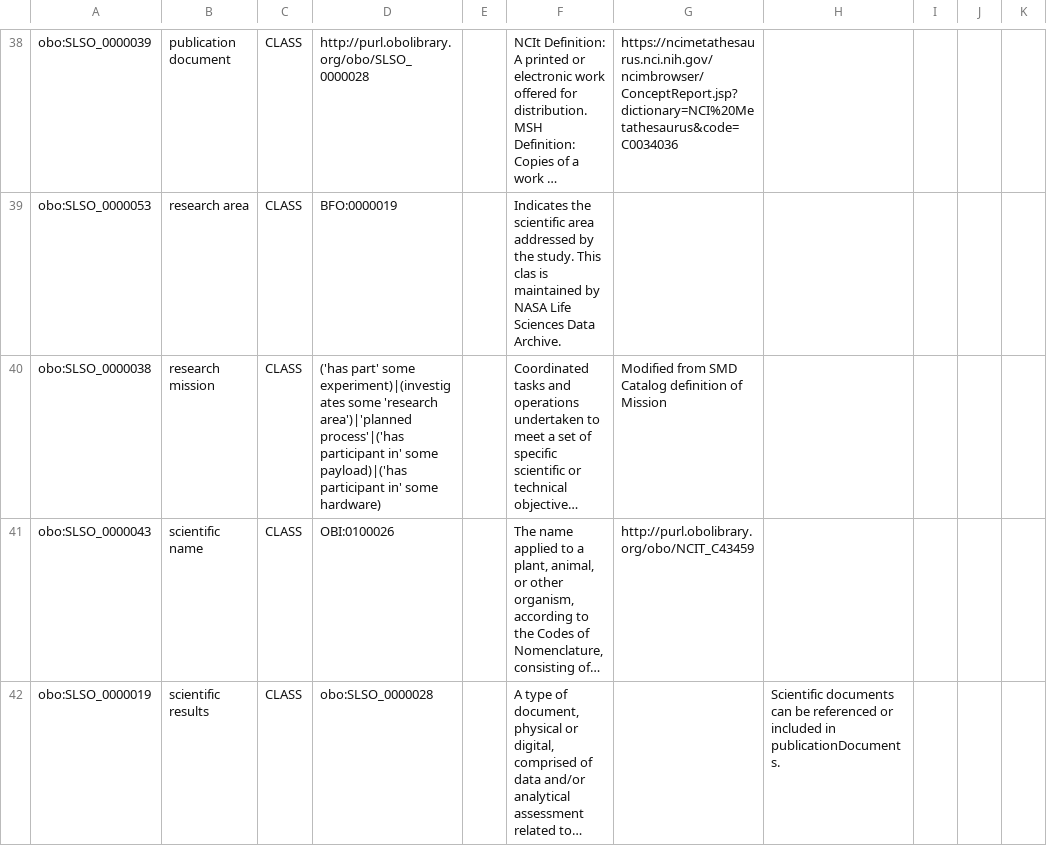
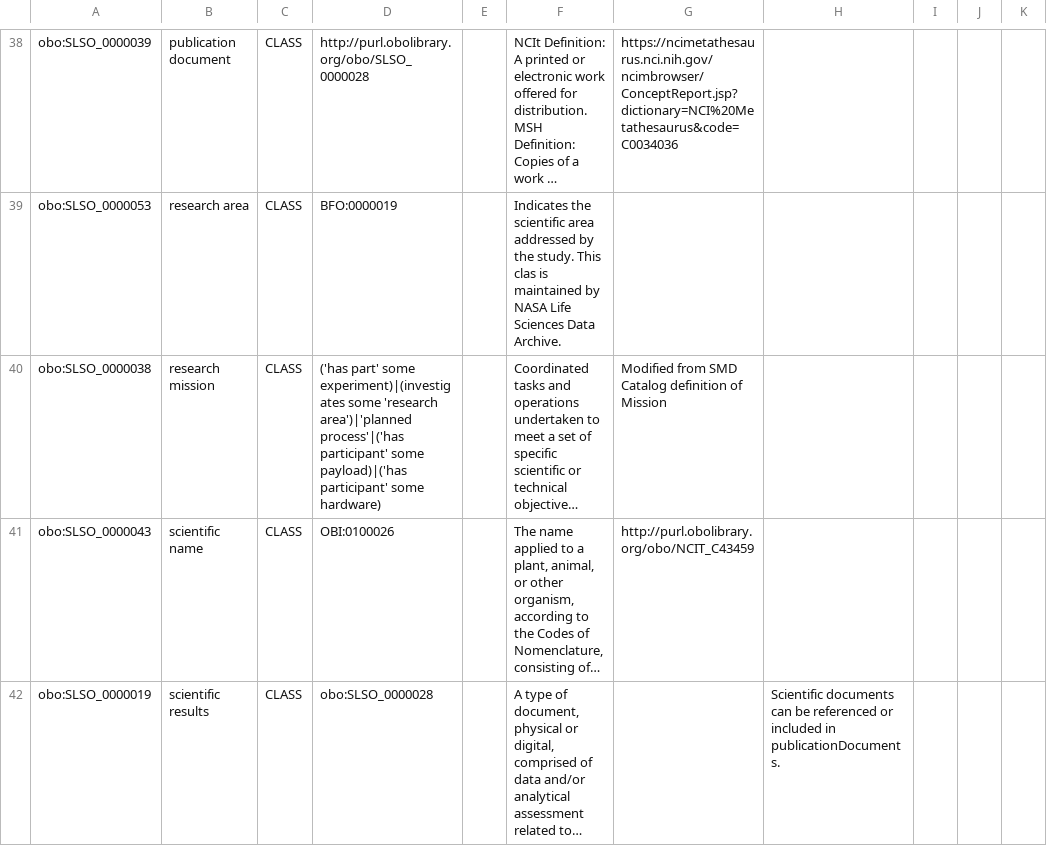
Before and after one commit to nasa/LSDAO, a TSV file: src/ontology/templates/slso_classes.tsv, drawn as a sheet; only a part is shown, gaps mark what is left out; long unchanged cells end in …; the diff names each change by its address in the sheet, - before the commit and + after, or states it on an @@ line.

```diff
--- a/src/ontology/templates/slso_classes.tsv
+++ b/src/ontology/templates/slso_classes.tsv
-D40: …area')|'planned process'|('has participant in' some payload)|('has participant in' some hardware)
+D40: …area')|'planned process'|('has participant' some payload)|('has participant' some hardware)
```
Also changed, not shown: src/ontology/reports/class-count-by-prefix.tsv, src/ontology/reports/slso-base.owl-obo-report.tsv, 35 other files.
